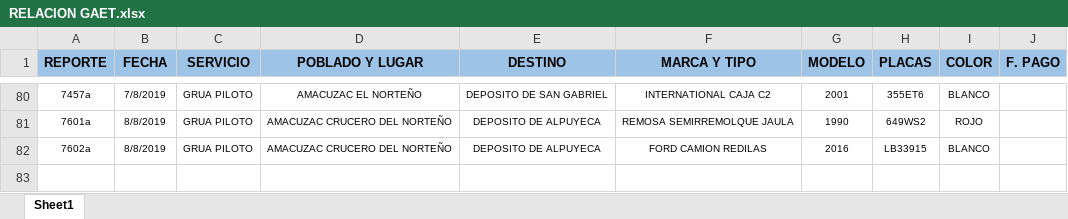
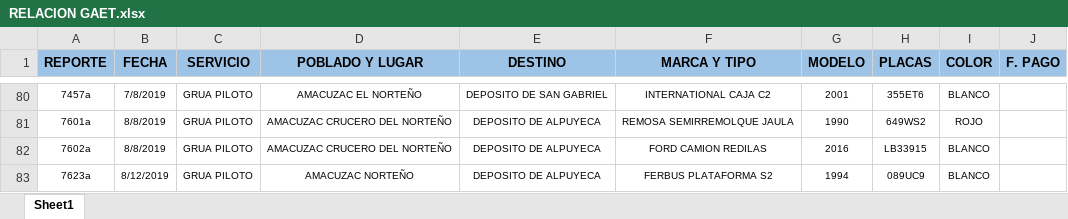
Before and after one commit to gruasnunezpte/REPOSITORIO-GRUAS-2019, an Excel workbook: RELACION GAET/RELACION GAET.xlsx, sheet Sheet1, drawn as a sheet; only a part is shown, gaps mark what is left out; values as stored, in another font and other column widths than the file's, no borders; the diff names each change by its address in the sheet, - before the commit and + after, or states it on an @@ line.

Commit message:
Update RELACION GAET.xlsx

```diff
--- a/RELACION GAET/RELACION GAET.xlsx (sheet Sheet1)
+++ b/RELACION GAET/RELACION GAET.xlsx (sheet Sheet1)
+row 83: 7623a | 8/12/2019 | GRUA PILOTO | AMACUZAC NORTEÑO | DEPOSITO DE ALPUYECA | FERBUS PLATAFORMA S2 | 1994 | 089UC9 | BLANCO
```
